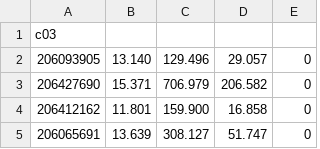
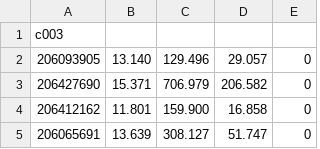
Before and after one commit to rodluger/everest, a CSV file: docs/c03.csv, drawn as a sheet; only a part is shown.

```diff
--- a/docs/c03.csv
+++ b/docs/c03.csv
@@ -1,2 +1,2 @@
-c03
+c003
 206093905,13.140,129.496,29.057,0
```
Also changed, not shown: docs/c00.csv, docs/c01.csv, 9 other files.
